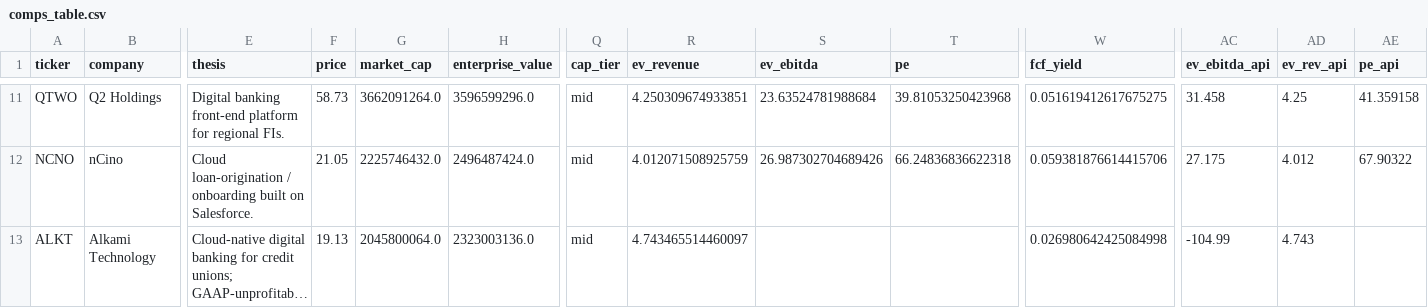
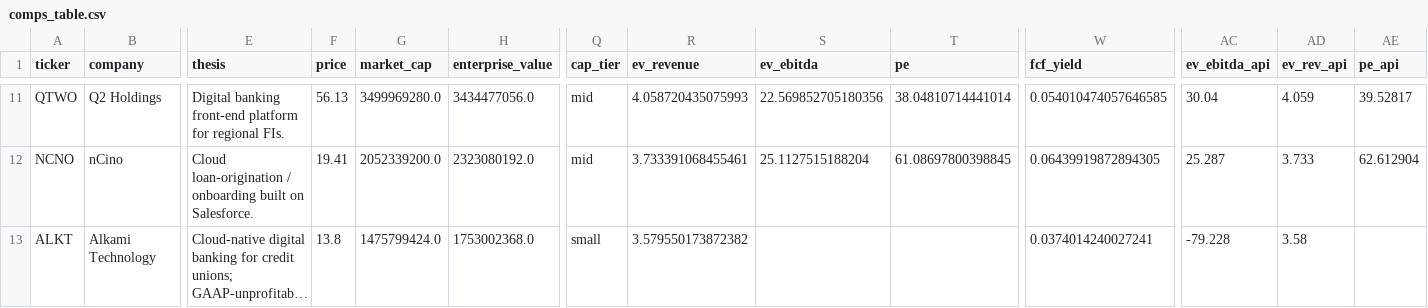
Before and after one commit to saranshraina/fintech-comps-screener, a CSV file: outputs/comps_table.csv, drawn as a sheet; only a part is shown, gaps mark what is left out; long unchanged cells end in …; the diff covers the shown part only; the diff names each change by its address in the sheet, - before the commit and + after, or states it on an @@ line.

```diff
--- a/outputs/comps_table.csv
+++ b/outputs/comps_table.csv
-F11 (price): 58.73
+F11 (price): 56.13
-G11 (market_cap): 3662091264.0
+G11 (market_cap): 3499969280.0
-H11 (enterprise_value): 3596599296.0
+H11 (enterprise_value): 3434477056.0
-R11 (ev_revenue): 4.250309674933851
+R11 (ev_revenue): 4.058720435075993
-S11 (ev_ebitda): 23.63524781988684
+S11 (ev_ebitda): 22.569852705180356
-T11 (pe): 39.81053250423968
+T11 (pe): 38.04810714441014
-W11 (fcf_yield): 0.051619412617675275
+W11 (fcf_yield): 0.054010474057646585
-AC11 (ev_ebitda_api): 31.458
+AC11 (ev_ebitda_api): 30.04
-AD11 (ev_rev_api): 4.25
+AD11 (ev_rev_api): 4.059
-AE11 (pe_api): 41.359158
+AE11 (pe_api): 39.52817
-F12 (price): 21.05
+F12 (price): 19.41
-G12 (market_cap): 2225746432.0
+G12 (market_cap): 2052339200.0
-H12 (enterprise_value): 2496487424.0
+H12 (enterprise_value): 2323080192.0
-R12 (ev_revenue): 4.012071508925759
+R12 (ev_revenue): 3.733391068455461
-S12 (ev_ebitda): 26.987302704689426
+S12 (ev_ebitda): 25.1127515188204
-T12 (pe): 66.24836836622318
+T12 (pe): 61.08697800398845
-W12 (fcf_yield): 0.059381876614415706
+W12 (fcf_yield): 0.06439919872894305
-AC12 (ev_ebitda_api): 27.175
+AC12 (ev_ebitda_api): 25.287
-AD12 (ev_rev_api): 4.012
+AD12 (ev_rev_api): 3.733
-AE12 (pe_api): 67.90322
+AE12 (pe_api): 62.612904
-F13 (price): 19.13
+F13 (price): 13.8
-G13 (market_cap): 2045800064.0
+G13 (market_cap): 1475799424.0
-H13 (enterprise_value): 2323003136.0
+H13 (enterprise_value): 1753002368.0
-Q13 (cap_tier): mid
+Q13 (cap_tier): small
-R13 (ev_revenue): 4.743465514460097
+R13 (ev_revenue): 3.579550173872382
-W13 (fcf_yield): 0.026980642425084998
+W13 (fcf_yield): 0.0374014240027241
-AC13 (ev_ebitda_api): -104.99
+AC13 (ev_ebitda_api): -79.228
-AD13 (ev_rev_api): 4.743
+AD13 (ev_rev_api): 3.58
```
Also changed, not shown: 108 edited cells elsewhere in this file, outputs/screen_scores.csv, 8 other files.
